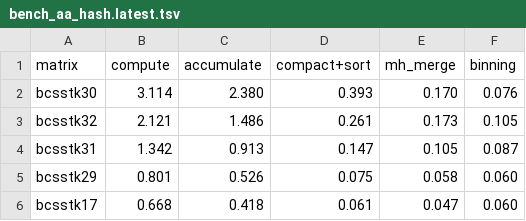
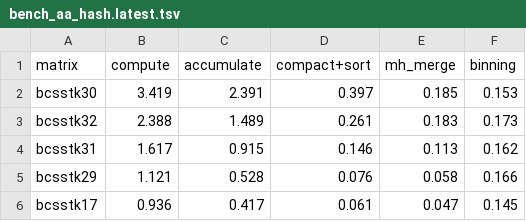
Before and after one commit to XUE77565/APPT-Spgemm-Challenge, a TSV file: compare/bench_aa_hash.latest.tsv, drawn as a sheet.

```diff
--- a/compare/bench_aa_hash.latest.tsv
+++ b/compare/bench_aa_hash.latest.tsv
@@ -1,6 +1,6 @@
 matrix	compute	accumulate	compact+sort	mh_merge	binning
-bcsstk30	3.114	2.380	0.393	0.170	0.076
-bcsstk32	2.121	1.486	0.261	0.173	0.105
-bcsstk31	1.342	0.913	0.147	0.105	0.087
-bcsstk29	0.801	0.526	0.075	0.058	0.060
-bcsstk17	0.668	0.418	0.061	0.047	0.060
+bcsstk30	3.419	2.391	0.397	0.185	0.153
+bcsstk32	2.388	1.489	0.261	0.183	0.173
+bcsstk31	1.617	0.915	0.146	0.113	0.162
+bcsstk29	1.121	0.528	0.076	0.058	0.166
+bcsstk17	0.936	0.417	0.061	0.047	0.145
```
Also changed, not shown: 36 other files.
